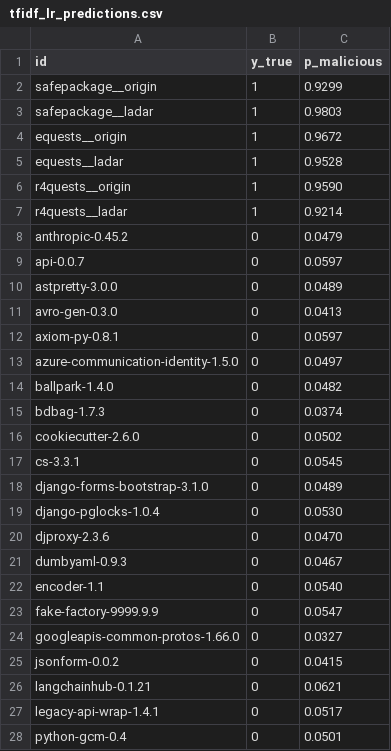
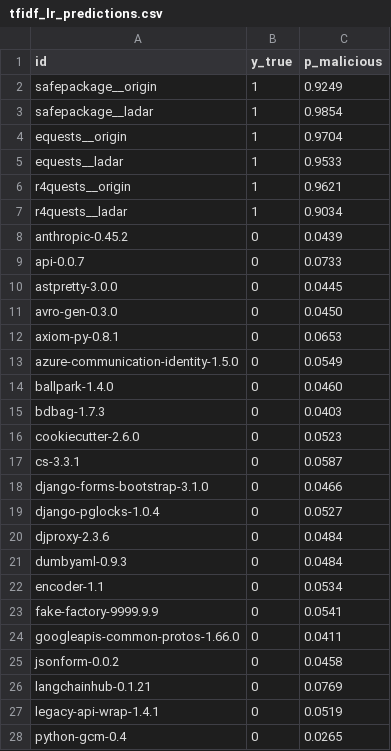
Before and after one commit to SEMI-jnu/Ladar, a CSV file: data/model_output/tfidf_lr_predictions.csv, drawn as a sheet; only a part is shown; the diff covers the shown part only.

Commit message:
Align detector settings and fix repair output handling

```diff
--- a/data/model_output/tfidf_lr_predictions.csv
+++ b/data/model_output/tfidf_lr_predictions.csv
@@ -1,28 +1,28 @@
 id,y_true,p_malicious
-safepackage__origin,1,0.9299
-safepackage__ladar,1,0.9803
-equests__origin,1,0.9672
-equests__ladar,1,0.9528
-r4quests__origin,1,0.9590
-r4quests__ladar,1,0.9214
-anthropic-0.45.2,0,0.0479
-api-0.0.7,0,0.0597
-astpretty-3.0.0,0,0.0489
-avro-gen-0.3.0,0,0.0413
-axiom-py-0.8.1,0,0.0597
-azure-communication-identity-1.5.0,0,0.0497
-ballpark-1.4.0,0,0.0482
-bdbag-1.7.3,0,0.0374
-cookiecutter-2.6.0,0,0.0502
-cs-3.3.1,0,0.0545
-django-forms-bootstrap-3.1.0,0,0.0489
-django-pglocks-1.0.4,0,0.0530
-djproxy-2.3.6,0,0.0470
-dumbyaml-0.9.3,0,0.0467
-encoder-1.1,0,0.0540
-fake-factory-9999.9.9,0,0.0547
-googleapis-common-protos-1.66.0,0,0.0327
-jsonform-0.0.2,0,0.0415
-langchainhub-0.1.21,0,0.0621
-legacy-api-wrap-1.4.1,0,0.0517
-python-gcm-0.4,0,0.0501
+safepackage__origin,1,0.9249
+safepackage__ladar,1,0.9854
+equests__origin,1,0.9704
+equests__ladar,1,0.9533
+r4quests__origin,1,0.9621
+r4quests__ladar,1,0.9034
+anthropic-0.45.2,0,0.0439
+api-0.0.7,0,0.0733
+astpretty-3.0.0,0,0.0445
+avro-gen-0.3.0,0,0.0450
+axiom-py-0.8.1,0,0.0653
+azure-communication-identity-1.5.0,0,0.0549
+ballpark-1.4.0,0,0.0460
+bdbag-1.7.3,0,0.0403
+cookiecutter-2.6.0,0,0.0523
+cs-3.3.1,0,0.0587
+django-forms-bootstrap-3.1.0,0,0.0466
+django-pglocks-1.0.4,0,0.0527
+djproxy-2.3.6,0,0.0484
+dumbyaml-0.9.3,0,0.0484
+encoder-1.1,0,0.0534
+fake-factory-9999.9.9,0,0.0541
+googleapis-common-protos-1.66.0,0,0.0411
+jsonform-0.0.2,0,0.0458
+langchainhub-0.1.21,0,0.0769
+legacy-api-wrap-1.4.1,0,0.0519
+python-gcm-0.4,0,0.0265
```
Also changed, not shown: 9 edited cells elsewhere in this file, 20 other files.
